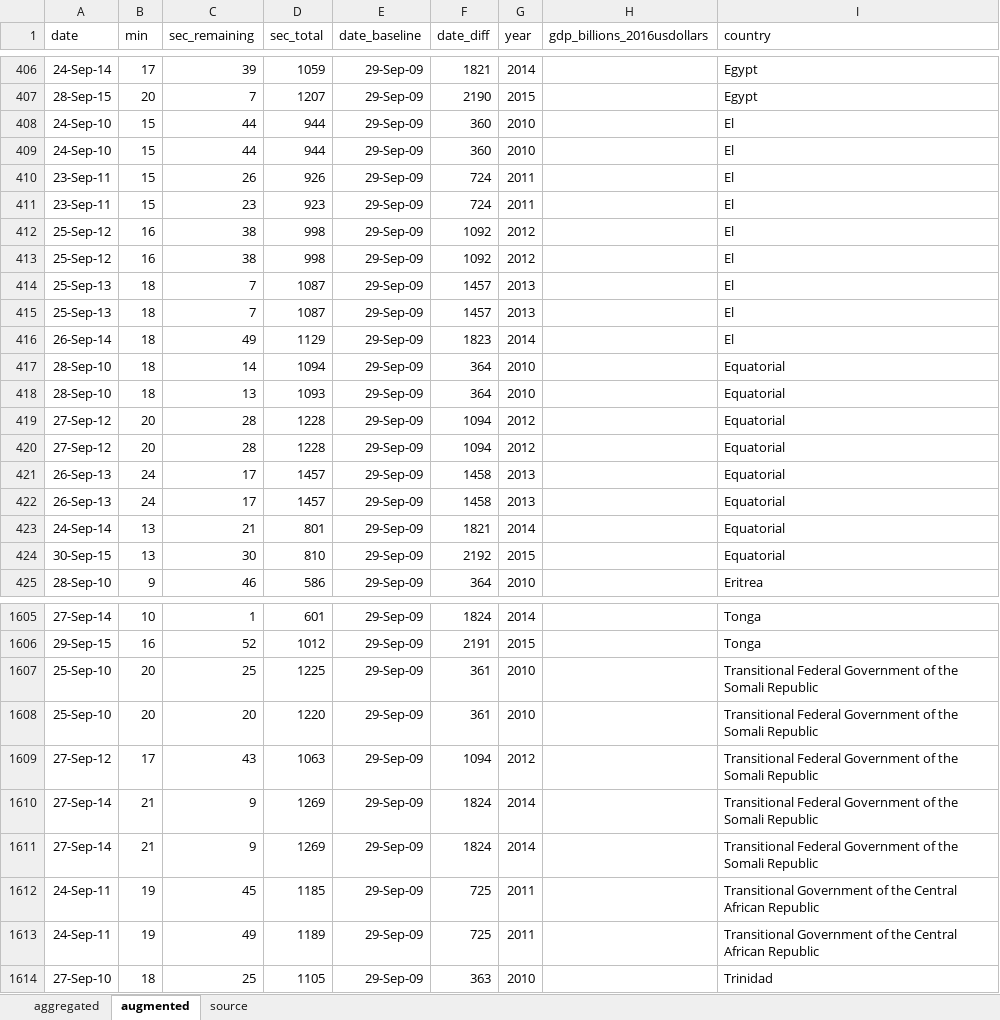
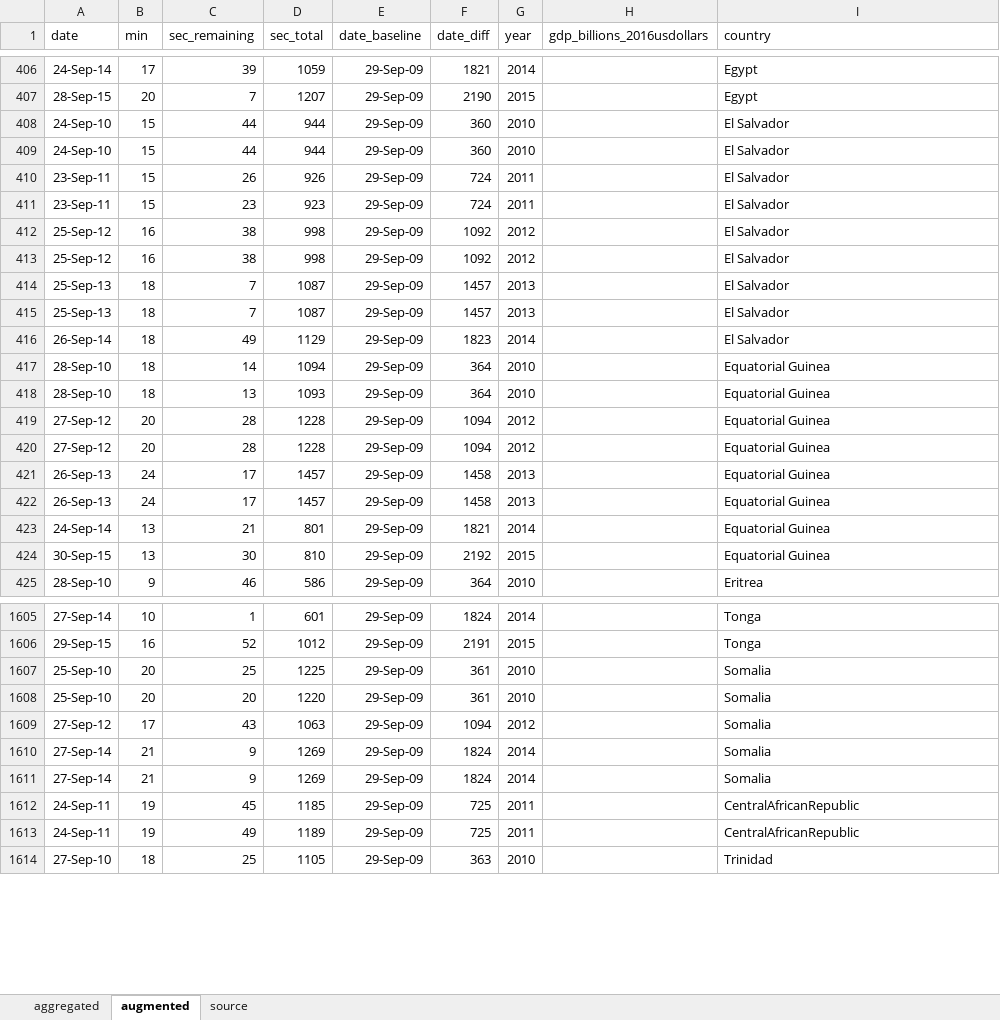
Before and after one commit to Vandivier/data-science-practice, an Excel workbook: datasplash/augmented-rabbiting-on-extended.xlsm, sheet augmented, drawn as a sheet; only a part is shown, gaps mark what is left out; values as stored, in another font and other column widths than the file's, no borders; the diff covers the shown part only; the diff names each change by its address in the sheet, - before the commit and + after, or states it on an @@ line.

Commit message:
fixing bad country names;

```diff
--- a/datasplash/augmented-rabbiting-on-extended.xlsm (sheet augmented)
+++ b/datasplash/augmented-rabbiting-on-extended.xlsm (sheet augmented)
-I408:I416 (country): El
+I408:I416 (country): El Salvador
-I417:I424 (country): Equatorial
+I417:I424 (country): Equatorial Guinea
-I1607:I1611 (country): Transitional Federal Government of the Somali Republic
+I1607:I1611 (country): Somalia
-I1612:I1613 (country): Transitional Government of the Central African Republic
+I1612:I1613 (country): CentralAfricanRepublic
```
Also changed, not shown: 35 edited cells elsewhere in this sheet, sheet aggregated.
